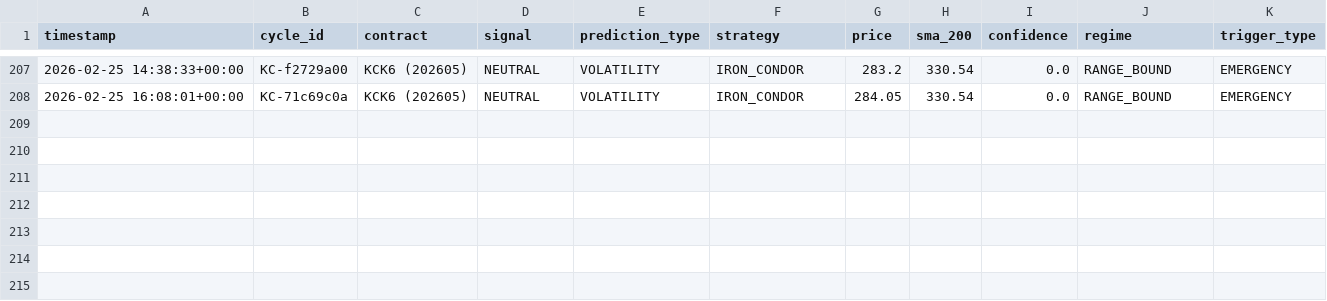
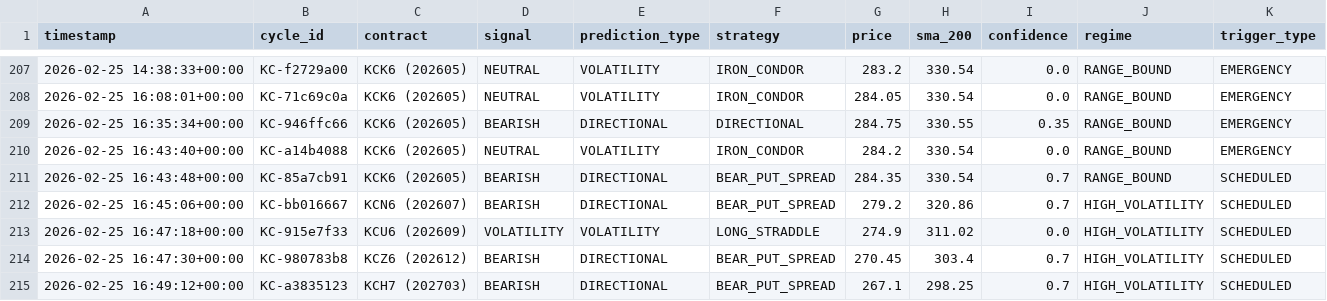
Before and after one commit to rozavala/real_options, a CSV file: prod/decision_signals.csv, drawn as a sheet; only a part is shown, gaps mark what is left out.

```diff
--- a/prod/decision_signals.csv
+++ b/prod/decision_signals.csv
@@ -208 +208,8 @@ timestamp,cycle_id,contract,signal,prediction_type,strategy,price,sma_200,confid
 2026-02-25 16:08:01+00:00,KC-71c69c0a,KCK6 (202605),NEUTRAL,VOLATILITY,IRON_CONDOR,284.05,330.54,0.0,RANGE_BOUND,EMERGENCY
+2026-02-25 16:35:34+00:00,KC-946ffc66,KCK6 (202605),BEARISH,DIRECTIONAL,DIRECTIONAL,284.75,330.55,0.35,RANGE_BOUND,EMERGENCY
+2026-02-25 16:43:40+00:00,KC-a14b4088,KCK6 (202605),NEUTRAL,VOLATILITY,IRON_CONDOR,284.2,330.54,0.0,RANGE_BOUND,EMERGENCY
+2026-02-25 16:43:48+00:00,KC-85a7cb91,KCK6 (202605),BEARISH,DIRECTIONAL,BEAR_PUT_SPREAD,284.35,330.54,0.7,RANGE_BOUND,SCHEDULED
+2026-02-25 16:45:06+00:00,KC-bb016667,KCN6 (202607),BEARISH,DIRECTIONAL,BEAR_PUT_SPREAD,279.2,320.86,0.7,HIGH_VOLATILITY,SCHEDULED
+2026-02-25 16:47:18+00:00,KC-915e7f33,KCU6 (202609),VOLATILITY,VOLATILITY,LONG_STRADDLE,274.9,311.02,0.0,HIGH_VOLATILITY,SCHEDULED
+2026-02-25 16:47:30+00:00,KC-980783b8,KCZ6 (202612),BEARISH,DIRECTIONAL,BEAR_PUT_SPREAD,270.45,303.4,0.7,HIGH_VOLATILITY,SCHEDULED
+2026-02-25 16:49:12+00:00,KC-a3835123,KCH7 (202703),BEARISH,DIRECTIONAL,BEAR_PUT_SPREAD,267.1,298.25,0.7,HIGH_VOLATILITY,SCHEDULED
```
Also changed, not shown: prod/data/agent_accuracy_structured.csv, prod/data/weight_evolution.csv, 18 other files.
